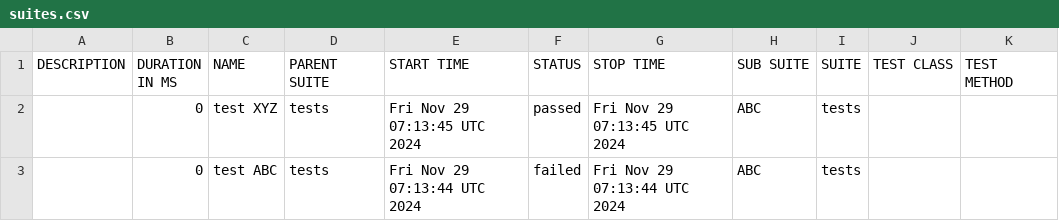
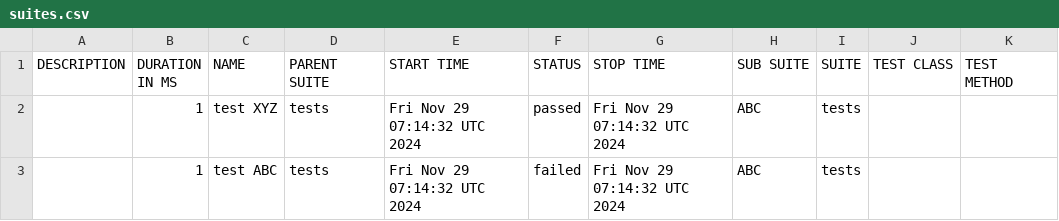
Before and after one commit to preetm-AO/CDS-Allure-Integrate, a CSV file: allure-report/data/suites.csv, drawn as a sheet.

Commit message:
Update Allure report

```diff
--- a/allure-report/data/suites.csv
+++ b/allure-report/data/suites.csv
@@ -1,3 +1,3 @@
 "DESCRIPTION","DURATION IN MS","NAME","PARENT SUITE","START TIME","STATUS","STOP TIME","SUB SUITE","SUITE","TEST CLASS","TEST METHOD"
-"","0","test XYZ","tests","Fri Nov 29 07:13:45 UTC 2024","passed","Fri Nov 29 07:13:45 UTC 2024","ABC","tests","",""
-"","0","test ABC","tests","Fri Nov 29 07:13:44 UTC 2024","failed","Fri Nov 29 07:13:44 UTC 2024","ABC","tests","",""
+"","1","test XYZ","tests","Fri Nov 29 07:14:32 UTC 2024","passed","Fri Nov 29 07:14:32 UTC 2024","ABC","tests","",""
+"","1","test ABC","tests","Fri Nov 29 07:14:32 UTC 2024","failed","Fri Nov 29 07:14:32 UTC 2024","ABC","tests","",""
```
Also changed, not shown: 17 other files.
